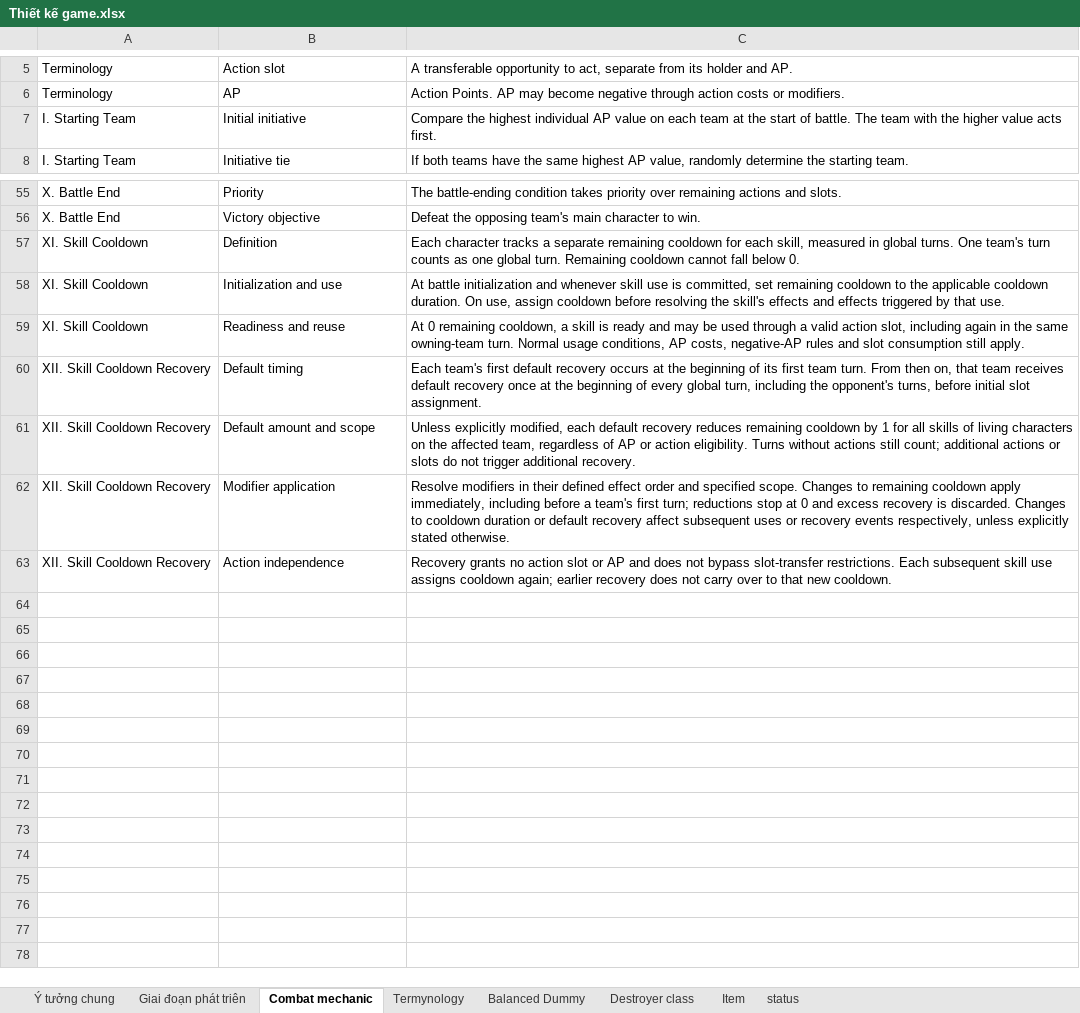
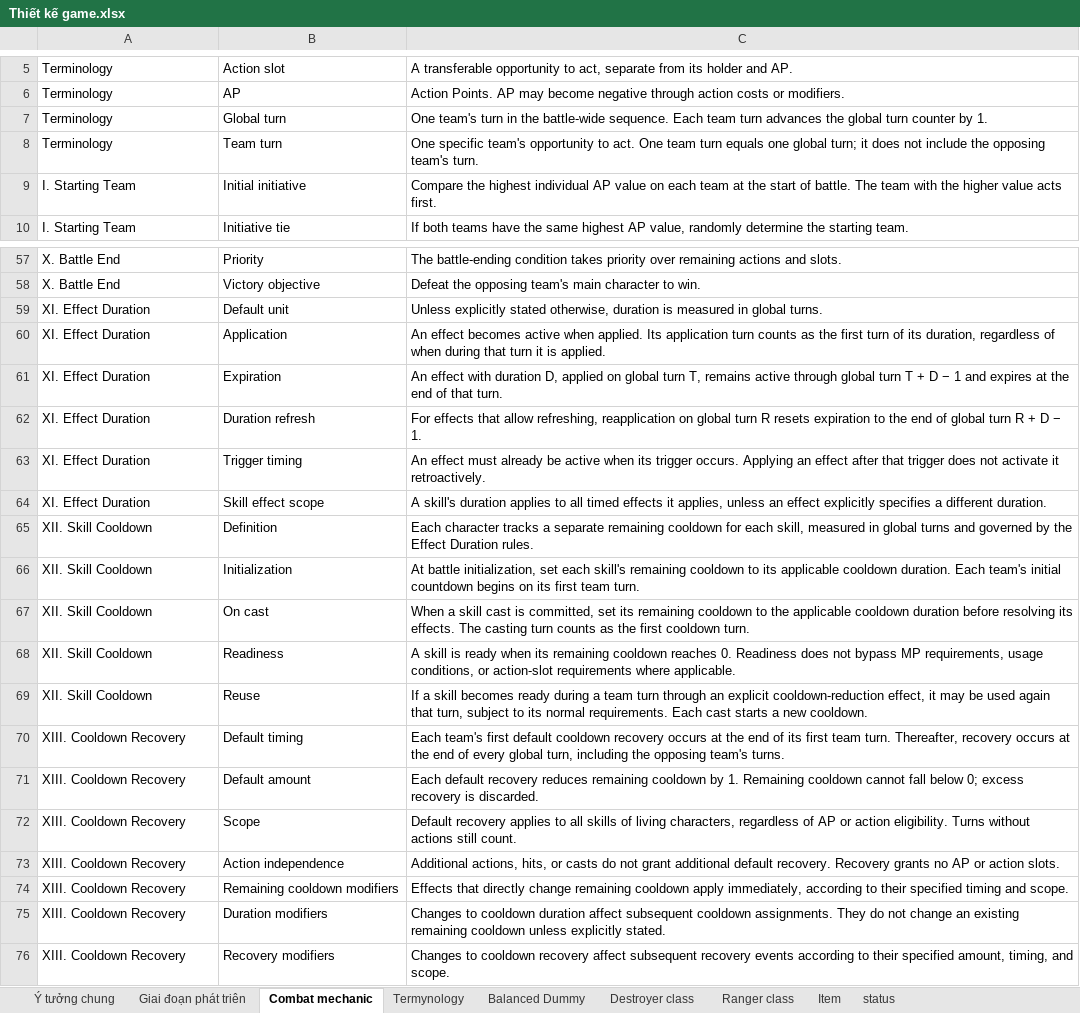
Before and after one commit to phamthach11-create/Avatar-war, an Excel workbook: data/excel/Thiết kế game.xlsx, sheet Combat mechanic, drawn as a sheet; only a part is shown, gaps mark what is left out; values as stored, in another font and other column widths than the file's, no borders; removed rows and columns are numbered as before the commit, all else as after; the diff names each change by its address in the sheet, - before the commit and + after, or states it on an @@ line.

```diff
--- a/data/excel/Thiết kế game.xlsx (sheet Combat mechanic)
+++ b/data/excel/Thiết kế game.xlsx (sheet Combat mechanic)
+sheet tab: Ranger class
+row 7: Terminology | Global turn | One team's turn in the battle-wide sequence. Each team turn advances the global turn counter by 1.
+row 8: Terminology | Team turn | One specific team's opportunity to act. One team turn equals one global turn; it does not include the opposing team's turn.
+row 59: XI. Effect Duration | Default unit | Unless explicitly stated otherwise, duration is measured in global turns.
+row 60: XI. Effect Duration | Application | An effect becomes active when applied. Its application turn counts as the first turn of its duration, regardless of when during that turn it is applied.
+row 61: XI. Effect Duration | Expiration | An effect with duration D, applied on global turn T, remains active through global turn T + D − 1 and expires at the end of that turn.
+row 62: XI. Effect Duration | Duration refresh | For effects that allow refreshing, reapplication on global turn R resets expiration to the end of global turn R + D − 1.
+row 63: XI. Effect Duration | Trigger timing | An effect must already be active when its trigger occurs. Applying an effect after that trigger does not activate it retroactively.
+row 64: XI. Effect Duration | Skill effect scope | A skill's duration applies to all timed effects it applies, unless an effect explicitly specifies a different duration.
-A65:A66: XI. Skill Cooldown
+A65:A66: XII. Skill Cooldown
-C65: …in global turns. One team's turn counts as one global turn. Remaining cooldown cannot fall below 0.
+C65: …in global turns and governed by the Effect Duration rules.
-B66: Initialization and use
+B66: Initialization
-C66: At battle initialization and whenever skill use is committed, set remaining cooldown to the applicable cooldown duration. On use, assign cooldown before resolving the skill's effects and effects triggered by that use.
+C66: At battle initialization, set each skill's remaining cooldown to its applicable cooldown duration. Each team's initial countdown begins on its first team turn.
-row 59: XI. Skill Cooldown | Readiness and reuse | At 0 remaining cooldown, a skill is ready and may be used through a valid action slot, including again in the same owning-team turn. Normal usage conditions, AP costs, negative-AP rules and slot consumption still apply.
+row 67: XII. Skill Cooldown | On cast | When a skill cast is committed, set its remaining cooldown to the applicable cooldown duration before resolving its effects. The casting turn counts as the first cooldown turn.
+row 68: XII. Skill Cooldown | Readiness | A skill is ready when its remaining cooldown reaches 0. Readiness does not bypass MP requirements, usage conditions, or action-slot requirements where applicable.
+row 69: XII. Skill Cooldown | Reuse | If a skill becomes ready during a team turn through an explicit cooldown-reduction effect, it may be used again that turn, subject to its normal requirements. Each cast starts a new cooldown.
-A70: XII. Skill Cooldown Recovery
+A70: XIII. Cooldown Recovery
-C70: …first default recovery occurs at the beginning of its first team turn. From then on, that team receives default recovery once at the beginning of every global turn, including the opponent's turns, before initial slot assignment.
+C70: …first default cooldown recovery occurs at the end of its first team turn. Thereafter, recovery occurs at the end of every global turn, including the opposing team's turns.
-row 61: XII. Skill Cooldown Recovery | Default amount and scope | Unless explicitly modified, each default recovery reduces remaining cooldown by 1 for all skills of living characters on the affected team, regardless of AP or action eligibility. Turns without actions still count; additional actions or slots do not trigger additional recovery.
-row 62: XII. Skill Cooldown Recovery | Modifier application | Resolve modifiers in their defined effect order and specified scope. Changes to remaining cooldown apply immediately, including before a team's first turn; reductions stop at 0 and excess recovery is discarded. Changes to cooldown duration or default recovery affect subsequent uses or recovery events respectively, unless explicitly stated otherwise.
+row 71: XIII. Cooldown Recovery | Default amount | Each default recovery reduces remaining cooldown by 1. Remaining cooldown cannot fall below 0; excess recovery is discarded.
+row 72: XIII. Cooldown Recovery | Scope | Default recovery applies to all skills of living characters, regardless of AP or action eligibility. Turns without actions still count.
-A73: XII. Skill Cooldown Recovery
+A73: XIII. Cooldown Recovery
-C73: Recovery grants no action slot or AP and does not bypass slot-transfer restrictions. Each subsequent skill use assigns cooldown again; earlier recovery does not carry over to that new cooldown.
+C73: Additional actions, hits, or casts do not grant additional default recovery. Recovery grants no AP or action slots.
+row 74: XIII. Cooldown Recovery | Remaining cooldown modifiers | Effects that directly change remaining cooldown apply immediately, according to their specified timing and scope.
+row 75: XIII. Cooldown Recovery | Duration modifiers | Changes to cooldown duration affect subsequent cooldown assignments. They do not change an existing remaining cooldown unless explicitly stated.
+row 76: XIII. Cooldown Recovery | Recovery modifiers | Changes to cooldown recovery affect subsequent recovery events according to their specified amount, timing, and scope.
```
Also changed, not shown: sheet Termynology, sheet Destroyer class, sheet status.
